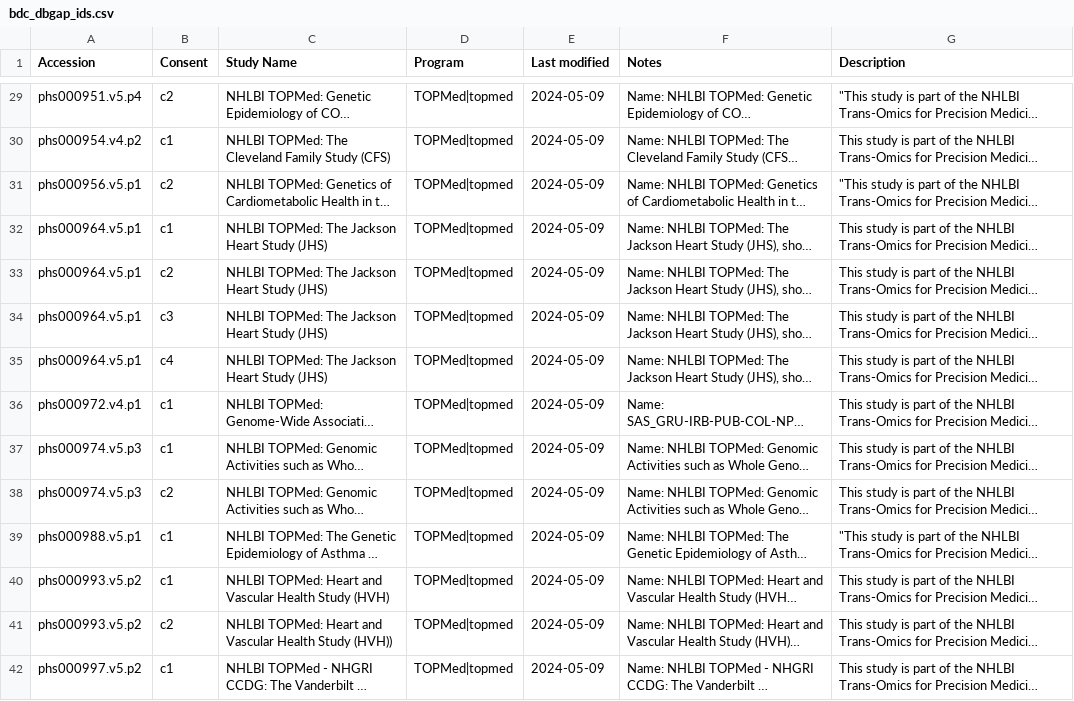
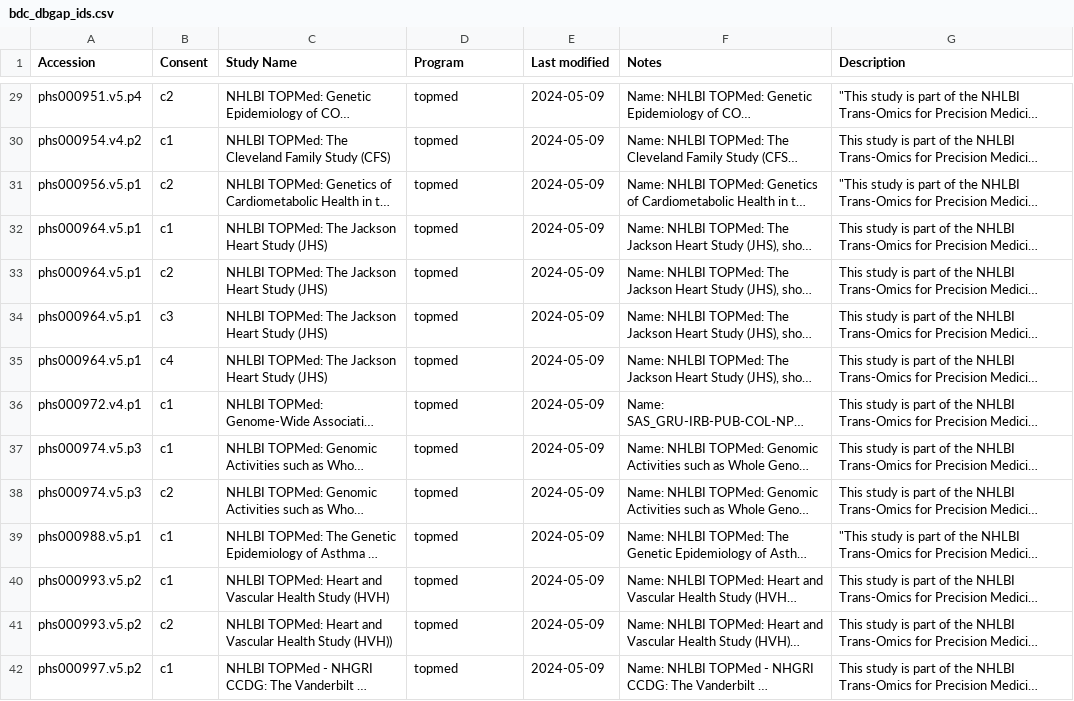
Before and after one commit to helxplatform/dug, a CSV file: data/bdc_dbgap_ids.csv, drawn as a sheet; only a part is shown, gaps mark what is left out; long unchanged cells end in …; the diff covers the shown part only; the diff names each change by its address in the sheet, - before the commit and + after, or states it on an @@ line.

Commit message:
Updated BDC dbGaP IDs with new Program code.

```diff
--- a/data/bdc_dbgap_ids.csv
+++ b/data/bdc_dbgap_ids.csv
-D29:D42 (Program): TOPMed|topmed
+D29:D42 (Program): topmed
```
Also changed, not shown: 141 edited cells elsewhere in this file.
